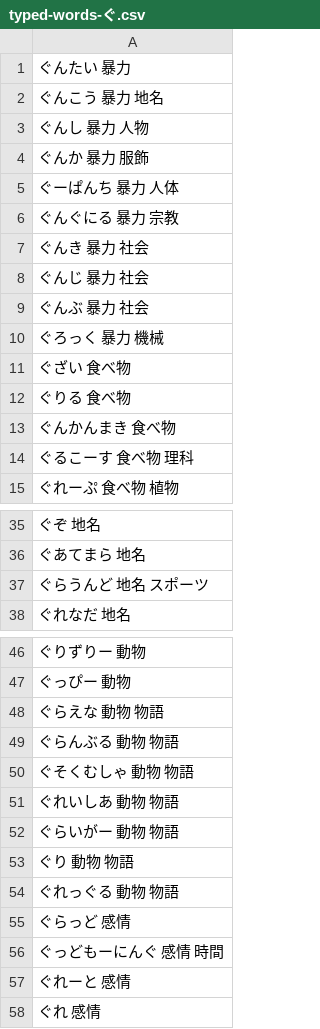
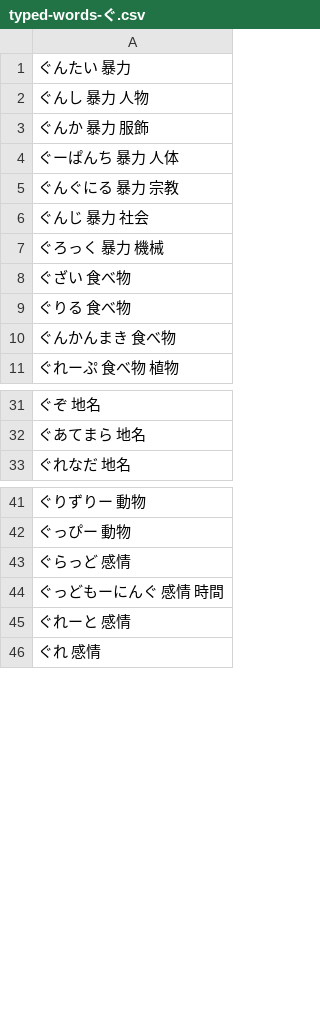
Before and after one commit to lighter-depth/DictionaryForSB, a CSV file: plain/typed-words-ぐ.csv, drawn as a sheet; only a part is shown, gaps mark what is left out; the diff covers the shown part only; the diff names each change by its address in the sheet, - before the commit and + after, or states it on an @@ line.

Commit message:
Update typed-words-ぐ.csv

```diff
--- a/plain/typed-words-ぐ.csv
+++ b/plain/typed-words-ぐ.csv
-row 2: ぐんこう 暴力 地名
-row 7: ぐんき 暴力 社会
-row 9: ぐんぶ 暴力 社会
-row 14: ぐるこーす 食べ物 理科
-row 37: ぐらうんど 地名 スポーツ
-row 48: ぐらえな 動物 物語
-row 49: ぐらんぶる 動物 物語
-row 50: ぐそくむしゃ 動物 物語
-row 51: ぐれいしあ 動物 物語
-row 52: ぐらいがー 動物 物語
-row 53: ぐり 動物 物語
-row 54: ぐれっぐる 動物 物語
```
Also changed, not shown: 2 removed rows elsewhere in this file.
